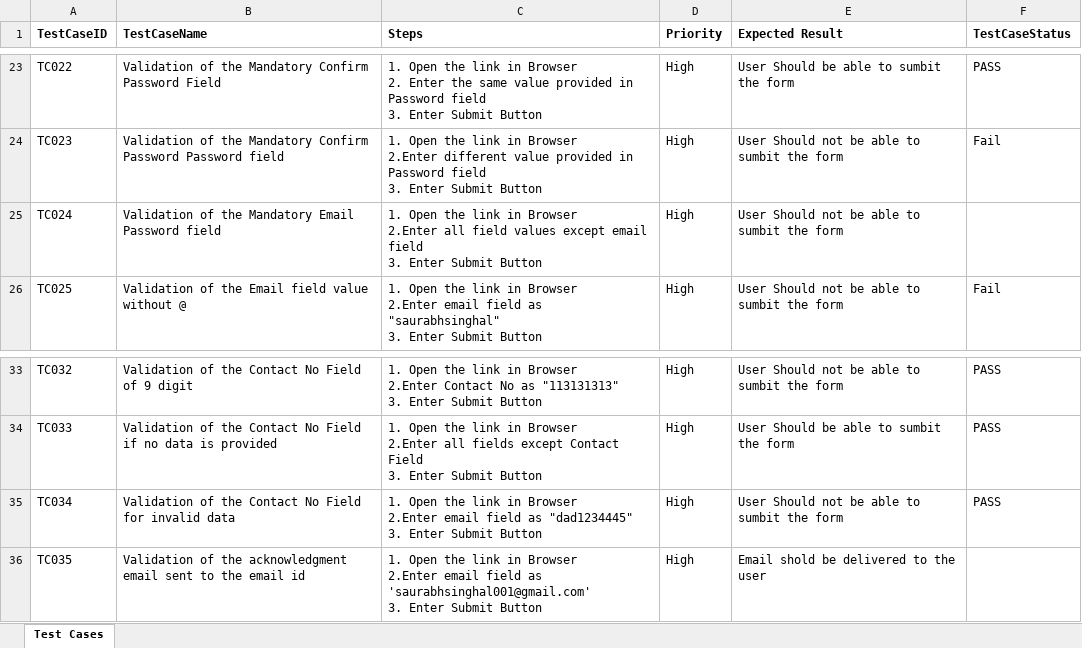
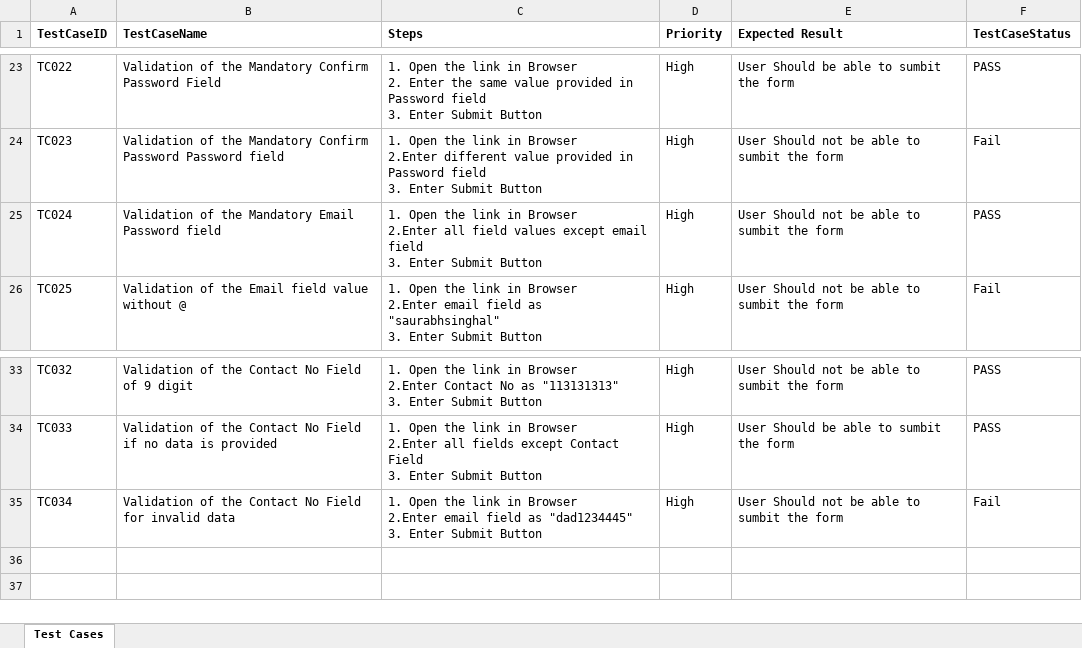
Before and after one commit to saurabhsinghal001/DeltaX-Assignment, an Excel workbook: TestCaseDocument/TestCases.xlsx, sheet Test Cases, drawn as a sheet; only a part is shown, gaps mark what is left out; values as stored, in another font and other column widths than the file's, no borders; conditional formats not drawn; ↵ is a line break in a cell; the diff names each change by its address in the sheet, - before the commit and + after, or states it on an @@ line.

Commit message:
Registration Form Assignment

```diff
--- a/TestCaseDocument/TestCases.xlsx (sheet Test Cases)
+++ b/TestCaseDocument/TestCases.xlsx (sheet Test Cases)
-F25 (TestCaseStatus): (empty)
+F25 (TestCaseStatus): PASS
-F35 (TestCaseStatus): PASS
+F35 (TestCaseStatus): Fail
-row 36: TC035 | Validation of the acknowledgment email sent to the email id | 1. Open the link in Browser ↵ 2.Enter email field as 'saurabhsinghal001@gmail.com' ↵ 3. Enter Submit Button | High | Email shold be delivered to the user
```
